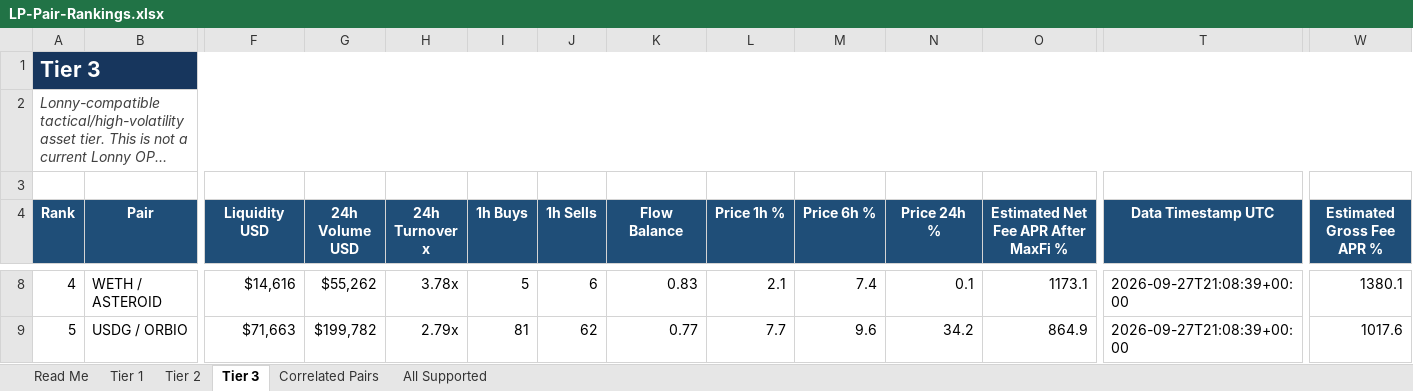
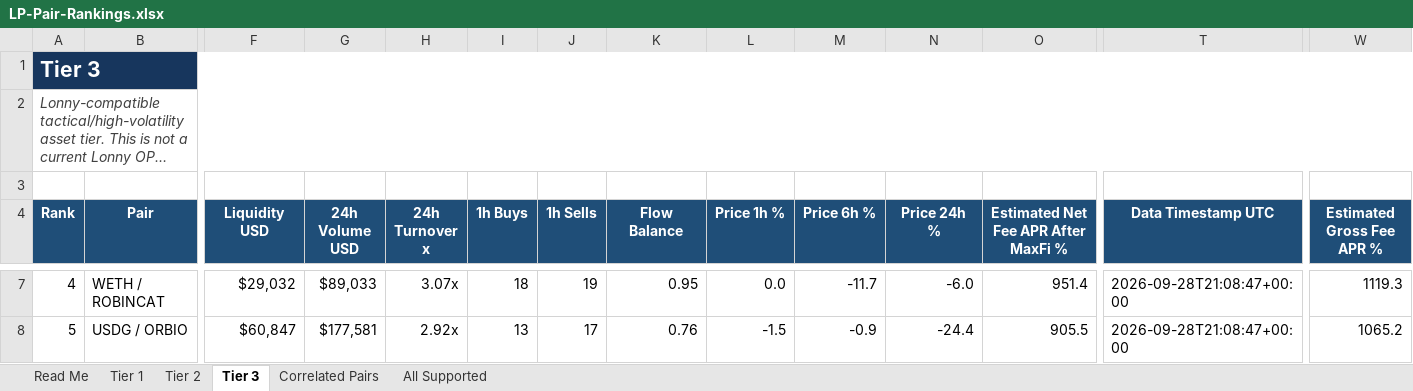
Before and after one commit to rygeneral/lp-pair-rankings, an Excel workbook: LP-Pair-Rankings.xlsx, sheet Tier 3, drawn as a sheet; only a part is shown, gaps mark what is left out; long unchanged cells end in …; values as stored, in another font and other column widths than the file's, no borders; conditional formats and table styles not drawn; addresses are those after the commit; the diff covers the shown part only; the diff names each change by its address in the sheet, - before the commit and + after, or states it on an @@ line.

Commit message:
chore: refresh LP pair rankings workbook

```diff
--- a/LP-Pair-Rankings.xlsx (sheet Tier 3)
+++ b/LP-Pair-Rankings.xlsx (sheet Tier 3)
-B7 (Pair): WETH / ASTEROID
+B7 (Pair): WETH / ROBINCAT
-F7 (Liquidity USD): $14,616
+F7 (Liquidity USD): $29,032
-G7 (24h Volume USD): $55,262
+G7 (24h Volume USD): $89,033
-H7 (24h Turnover x): 3.78x
+H7 (24h Turnover x): 3.07x
-I7 (1h Buys): 5
+I7 (1h Buys): 18
-J7 (1h Sells): 6
+J7 (1h Sells): 19
-K7 (Flow Balance): 0.83
+K7 (Flow Balance): 0.95
-L7 (Price 1h %): 2.1
+L7 (Price 1h %): 0.0
-M7 (Price 6h %): 7.4
+M7 (Price 6h %): -11.7
-N7 (Price 24h %): 0.1
+N7 (Price 24h %): -6.0
-O7: 1173.1
+O7: 951.4
-T7:T8 (Data Timestamp UTC): 2026-09-27T21:08:39+00:00
+T7:T8 (Data Timestamp UTC): 2026-09-28T21:08:47+00:00
-W7 (Estimated Gross Fee APR %): 1380.1
+W7 (Estimated Gross Fee APR %): 1119.3
-F8 (Liquidity USD): $71,663
+F8 (Liquidity USD): $60,847
-G8 (24h Volume USD): $199,782
+G8 (24h Volume USD): $177,581
-H8 (24h Turnover x): 2.79x
+H8 (24h Turnover x): 2.92x
-I8 (1h Buys): 81
+I8 (1h Buys): 13
-J8 (1h Sells): 62
+J8 (1h Sells): 17
-K8 (Flow Balance): 0.77
+K8 (Flow Balance): 0.76
-L8 (Price 1h %): 7.7
+L8 (Price 1h %): -1.5
-M8 (Price 6h %): 9.6
+M8 (Price 6h %): -0.9
-N8 (Price 24h %): 34.2
+N8 (Price 24h %): -24.4
-O8: 864.9
+O8: 905.5
-W8 (Estimated Gross Fee APR %): 1017.6
+W8 (Estimated Gross Fee APR %): 1065.2
```
Also changed, not shown: 29 added rows, 29 removed rows and 668 edited cells elsewhere in this sheet, sheet All Supported, sheet Tier 2, sheet Tier 1, sheet Correlated Pairs, 1 other file.
